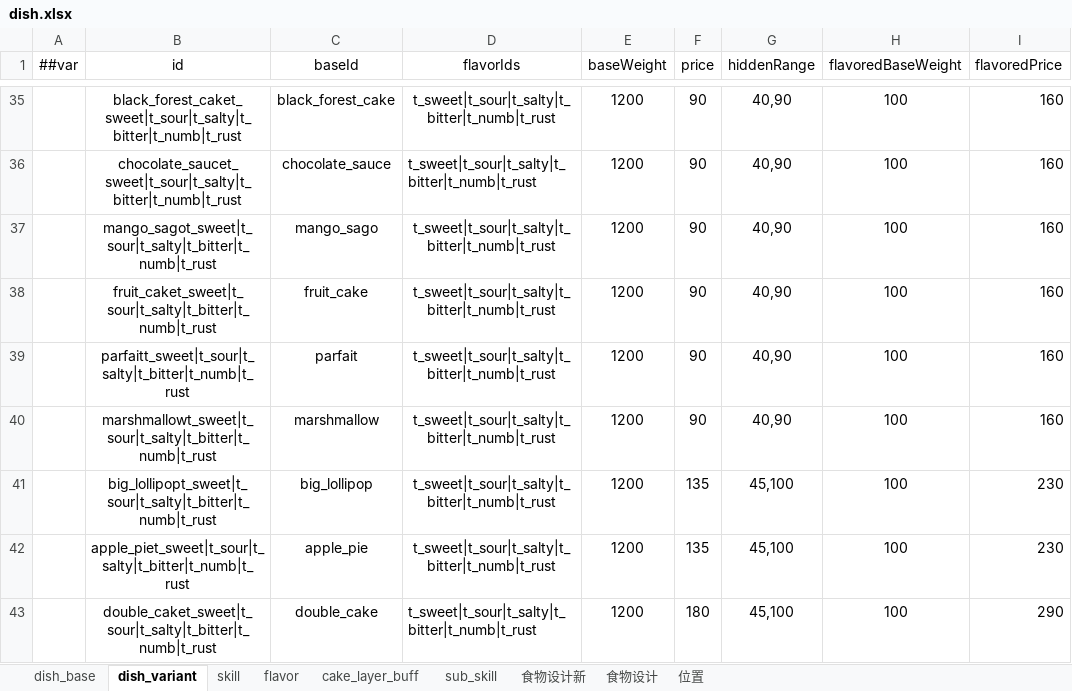
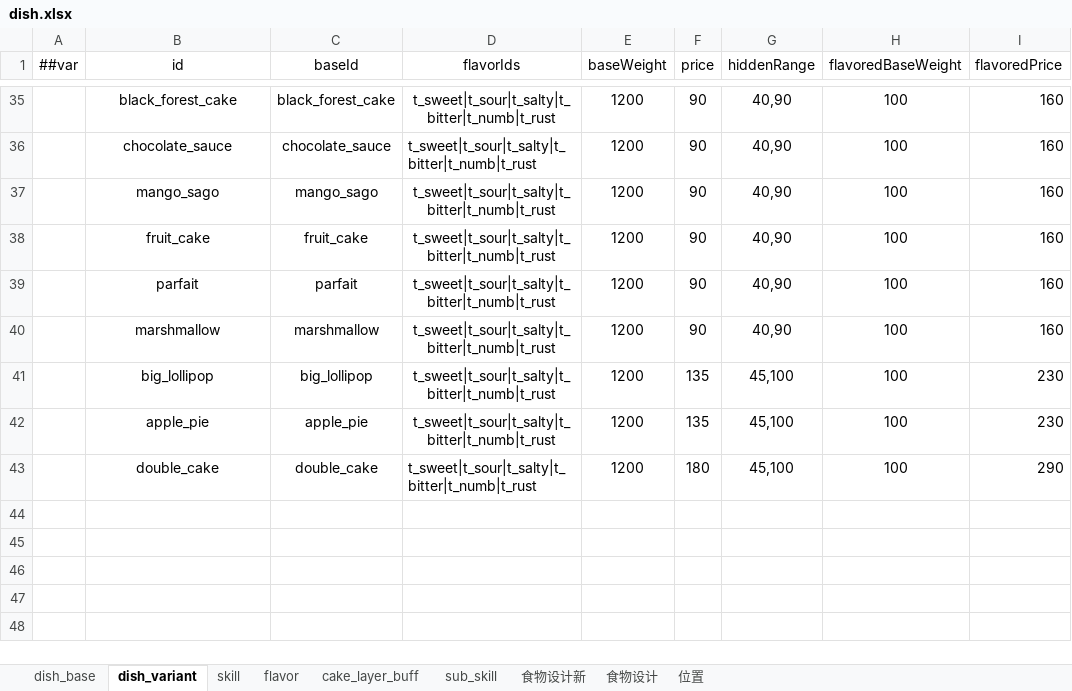
Before and after one commit to 2563495284/gourmetproject, an Excel workbook: GourmetProject/GameConfig/Datas/dish.xlsx, sheet dish_variant, drawn as a sheet; only a part is shown, gaps mark what is left out; values as stored, in another font and other column widths than the file's, no borders; the diff covers the shown part only; the diff names each change by its address in the sheet, - before the commit and + after, or states it on an @@ line.

```diff
--- a/GourmetProject/GameConfig/Datas/dish.xlsx (sheet dish_variant)
+++ b/GourmetProject/GameConfig/Datas/dish.xlsx (sheet dish_variant)
-B35 (id): black_forest_caket_sweet|t_sour|t_salty|t_bitter|t_numb|t_rust
+B35 (id): black_forest_cake
-B36 (id): chocolate_saucet_sweet|t_sour|t_salty|t_bitter|t_numb|t_rust
+B36 (id): chocolate_sauce
-B37 (id): mango_sagot_sweet|t_sour|t_salty|t_bitter|t_numb|t_rust
+B37 (id): mango_sago
-B38 (id): fruit_caket_sweet|t_sour|t_salty|t_bitter|t_numb|t_rust
+B38 (id): fruit_cake
-B39 (id): parfaitt_sweet|t_sour|t_salty|t_bitter|t_numb|t_rust
+B39 (id): parfait
-B40 (id): marshmallowt_sweet|t_sour|t_salty|t_bitter|t_numb|t_rust
+B40 (id): marshmallow
-B41 (id): big_lollipopt_sweet|t_sour|t_salty|t_bitter|t_numb|t_rust
+B41 (id): big_lollipop
-B42 (id): apple_piet_sweet|t_sour|t_salty|t_bitter|t_numb|t_rust
+B42 (id): apple_pie
-B43 (id): double_caket_sweet|t_sour|t_salty|t_bitter|t_numb|t_rust
+B43 (id): double_cake
```
Also changed, not shown: 27 edited cells elsewhere in this sheet, 2 other files.
